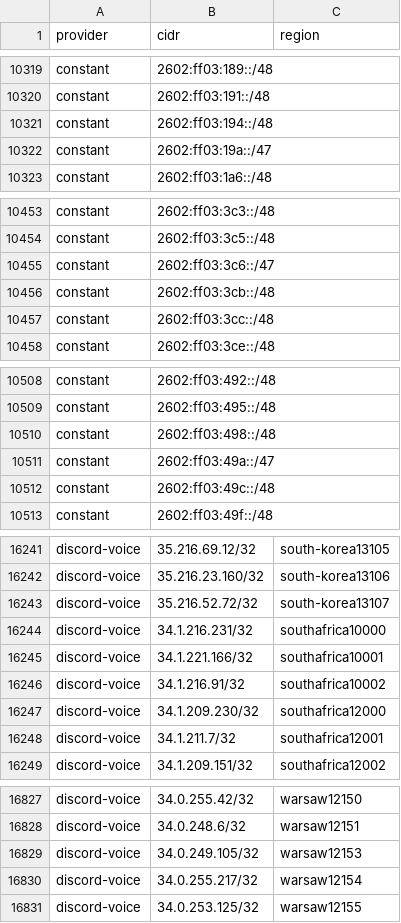
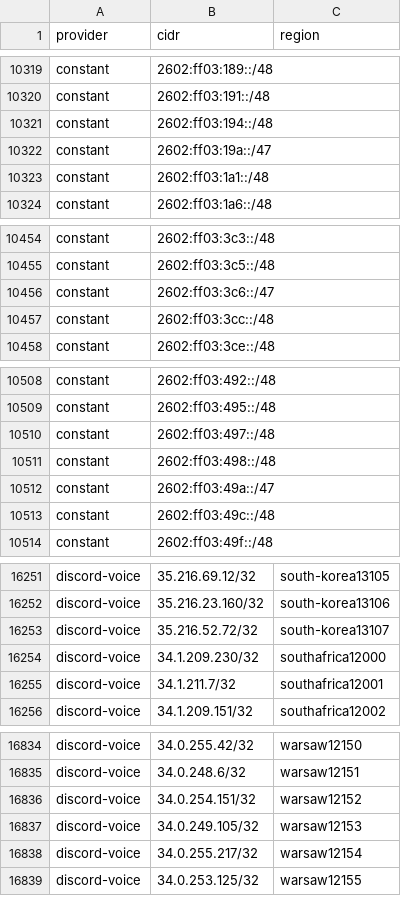
Before and after one commit to 123jjck/cdn-ip-ranges, a CSV file: all/all.csv, drawn as a sheet; only a part is shown, gaps mark what is left out; removed rows and columns are numbered as before the commit, all else as after; the diff covers the shown part only; the diff names each change by its address in the sheet, - before the commit and + after, or states it on an @@ line.

```diff
--- a/all/all.csv
+++ b/all/all.csv
+row 10323: constant | 2602:ff03:1a1::/48
-row 10456: constant | 2602:ff03:3cb::/48
+row 10510: constant | 2602:ff03:497::/48
-row 16244: discord-voice | 34.1.216.231/32 | southafrica10000
-row 16245: discord-voice | 34.1.221.166/32 | southafrica10001
-row 16246: discord-voice | 34.1.216.91/32 | southafrica10002
+row 16836: discord-voice | 34.0.254.151/32 | warsaw12152
```
Also changed, not shown: 10 added rows, 1 removed row and 3 edited cells elsewhere in this file, 20 other files.
